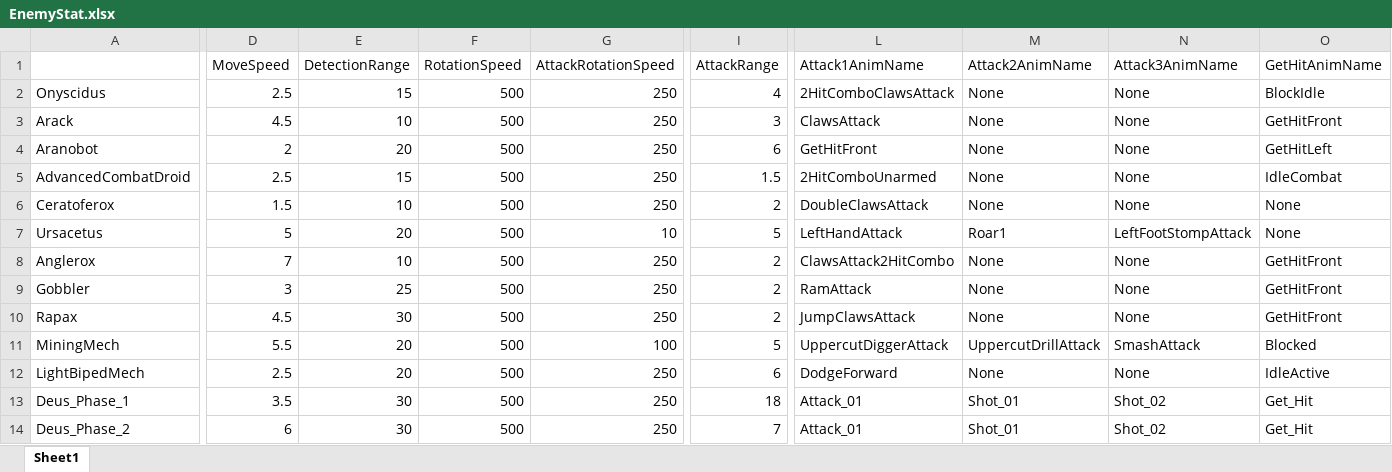
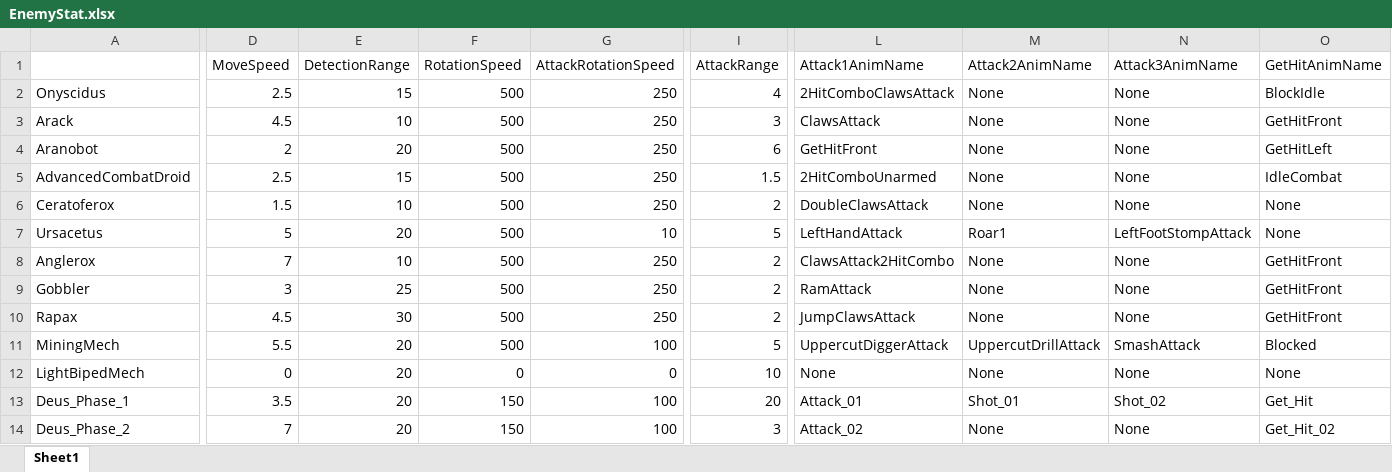
Before and after one commit to SaintPingu/X-MACHINA, an Excel workbook: Client/X-MACHINA/Import/XL/Enemy/EnemyStat.xlsx, sheet Sheet1, drawn as a sheet; only a part is shown, gaps mark what is left out; values as stored, in another font and other column widths than the file's, no borders; the diff names each change by its address in the sheet, - before the commit and + after, or states it on an @@ line.

```diff
--- a/Client/X-MACHINA/Import/XL/Enemy/EnemyStat.xlsx (sheet Sheet1)
+++ b/Client/X-MACHINA/Import/XL/Enemy/EnemyStat.xlsx (sheet Sheet1)
-D12 (MoveSpeed): 2.5
+D12 (MoveSpeed): 0
-F12 (RotationSpeed): 500
+F12 (RotationSpeed): 0
-G12 (AttackRotationSpeed): 250
+G12 (AttackRotationSpeed): 0
-I12 (AttackRange): 6
+I12 (AttackRange): 10
-L12 (Attack1AnimName): DodgeForward
+L12 (Attack1AnimName): None
-O12 (GetHitAnimName): IdleActive
+O12 (GetHitAnimName): None
-E13:E14 (DetectionRange): 30
+E13:E14 (DetectionRange): 20
-F13:F14 (RotationSpeed): 500
+F13:F14 (RotationSpeed): 150
-G13:G14 (AttackRotationSpeed): 250
+G13:G14 (AttackRotationSpeed): 100
-I13 (AttackRange): 18
+I13 (AttackRange): 20
-D14 (MoveSpeed): 6
+D14 (MoveSpeed): 7
-I14 (AttackRange): 7
+I14 (AttackRange): 3
-L14 (Attack1AnimName): Attack_01
+L14 (Attack1AnimName): Attack_02
-M14 (Attack2AnimName): Shot_01
+M14 (Attack2AnimName): None
-N14 (Attack3AnimName): Shot_02
+N14 (Attack3AnimName): None
-O14 (GetHitAnimName): Get_Hit
+O14 (GetHitAnimName): Get_Hit_02
```
Also changed, not shown: 39 other files.
